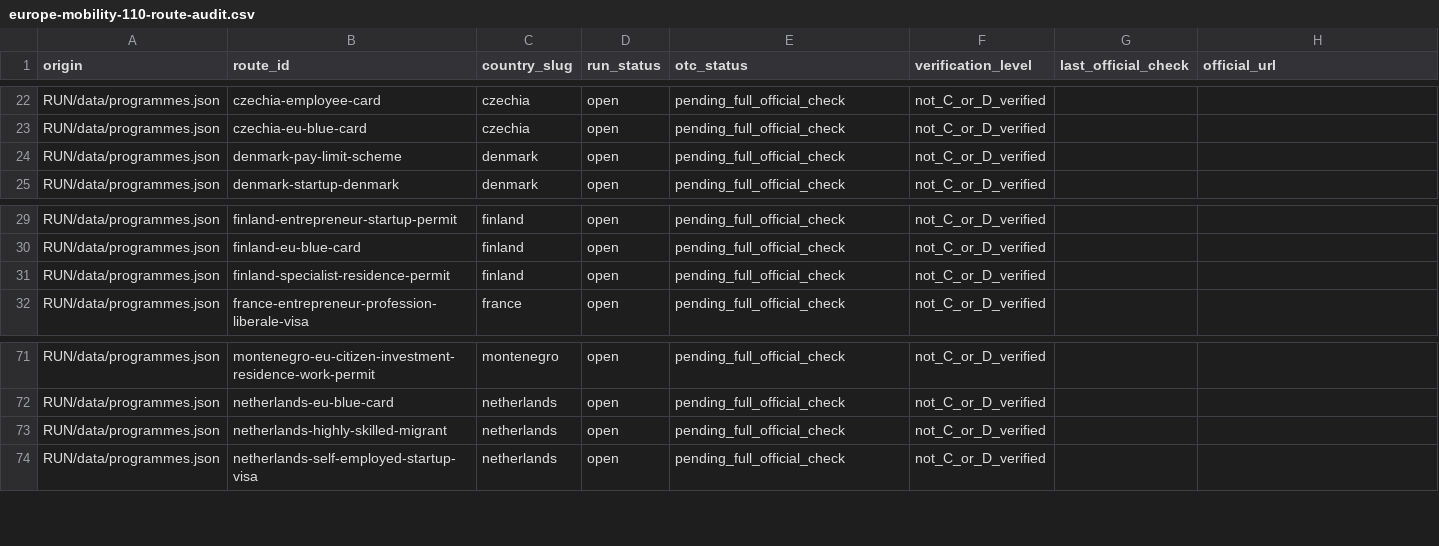
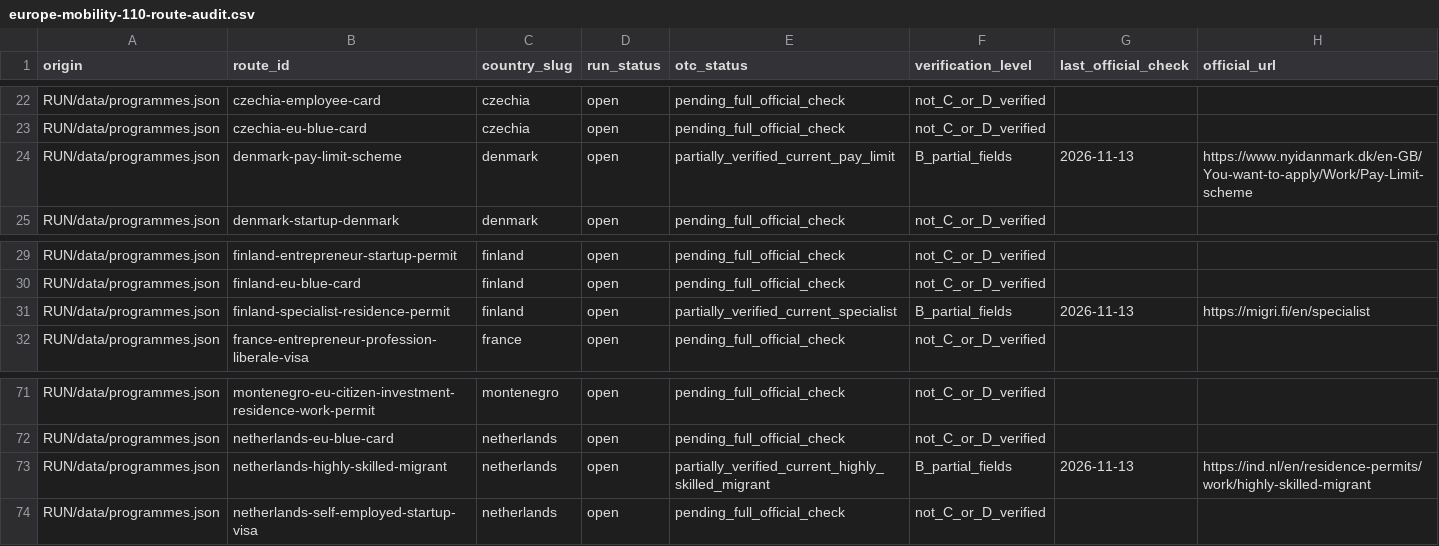
Before and after one commit to OTCoffice/overseas-tutorial-centre-website, a CSV file: docs/europe-mobility-110-route-audit.csv, drawn as a sheet; only a part is shown, gaps mark what is left out.

Commit message:
docs(audit): record official 2026 Denmark Finland Netherlands work route checks (round 46)

```diff
--- a/docs/europe-mobility-110-route-audit.csv
+++ b/docs/europe-mobility-110-route-audit.csv
@@ -23,3 +23,3 @@ origin,route_id,country_slug,run_status,otc_status,verification_level,last_offic
 "RUN/data/programmes.json","czechia-eu-blue-card","czechia","open","pending_full_official_check","not_C_or_D_verified","",""
-"RUN/data/programmes.json","denmark-pay-limit-scheme","denmark","open","pending_full_official_check","not_C_or_D_verified","",""
+"RUN/data/programmes.json","denmark-pay-limit-scheme","denmark","open","partially_verified_current_pay_limit","B_partial_fields","2026-11-13","https://www.nyidanmark.dk/en-GB/You-want-to-apply/Work/Pay-Limit-scheme"
 "RUN/data/programmes.json","denmark-startup-denmark","denmark","open","pending_full_official_check","not_C_or_D_verified","",""
@@ -30,3 +30,3 @@ origin,route_id,country_slug,run_status,otc_status,verification_level,last_offic
 "RUN/data/programmes.json","finland-eu-blue-card","finland","open","pending_full_official_check","not_C_or_D_verified","",""
-"RUN/data/programmes.json","finland-specialist-residence-permit","finland","open","pending_full_official_check","not_C_or_D_verified","",""
+"RUN/data/programmes.json","finland-specialist-residence-permit","finland","open","partially_verified_current_specialist","B_partial_fields","2026-11-13","https://migri.fi/en/specialist"
 "RUN/data/programmes.json","france-entrepreneur-profession-liberale-visa","france","open","pending_full_official_check","not_C_or_D_verified","",""
@@ -72,3 +72,3 @@ origin,route_id,country_slug,run_status,otc_status,verification_level,last_offic
 "RUN/data/programmes.json","netherlands-eu-blue-card","netherlands","open","pending_full_official_check","not_C_or_D_verified","",""
-"RUN/data/programmes.json","netherlands-highly-skilled-migrant","netherlands","open","pending_full_official_check","not_C_or_D_verified","",""
+"RUN/data/programmes.json","netherlands-highly-skilled-migrant","netherlands","open","partially_verified_current_highly_skilled_migrant","B_partial_fields","2026-11-13","https://ind.nl/en/residence-permits/work/highly-skilled-migrant"
 "RUN/data/programmes.json","netherlands-self-employed-startup-visa","netherlands","open","pending_full_official_check","not_C_or_D_verified","",""
```
